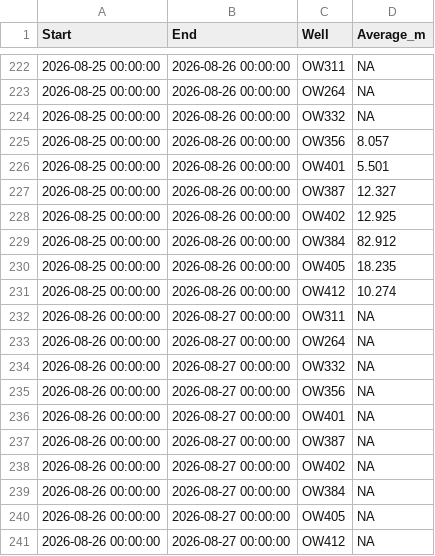
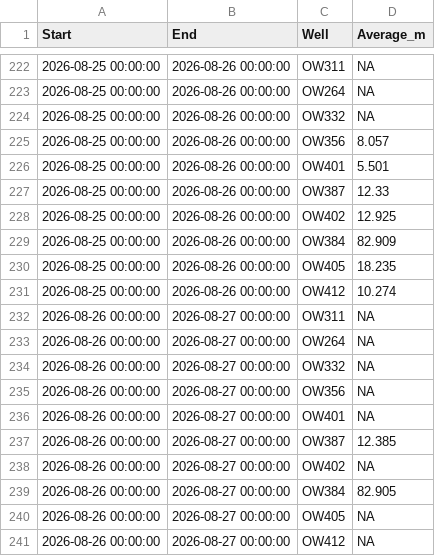
Before and after one commit to TOTA-git/TOTA-Water-Dashboard, a CSV file: data/cache/df_groundwater.csv, drawn as a sheet; only a part is shown, gaps mark what is left out.

```diff
--- a/data/cache/df_groundwater.csv
+++ b/data/cache/df_groundwater.csv
@@ -226,5 +226,5 @@ Start,End,Well,Average_m
 2026-08-25 00:00:00,2026-08-26 00:00:00,OW401,5.501
-2026-08-25 00:00:00,2026-08-26 00:00:00,OW387,12.327
+2026-08-25 00:00:00,2026-08-26 00:00:00,OW387,12.33
 2026-08-25 00:00:00,2026-08-26 00:00:00,OW402,12.925
-2026-08-25 00:00:00,2026-08-26 00:00:00,OW384,82.912
+2026-08-25 00:00:00,2026-08-26 00:00:00,OW384,82.909
 2026-08-25 00:00:00,2026-08-26 00:00:00,OW405,18.235
@@ -236,5 +236,5 @@ Start,End,Well,Average_m
 2026-08-26 00:00:00,2026-08-27 00:00:00,OW401,NA
-2026-08-26 00:00:00,2026-08-27 00:00:00,OW387,NA
+2026-08-26 00:00:00,2026-08-27 00:00:00,OW387,12.385
 2026-08-26 00:00:00,2026-08-27 00:00:00,OW402,NA
-2026-08-26 00:00:00,2026-08-27 00:00:00,OW384,NA
+2026-08-26 00:00:00,2026-08-27 00:00:00,OW384,82.905
 2026-08-26 00:00:00,2026-08-27 00:00:00,OW405,NA
```
Also changed, not shown: data/cache/refresh_log.csv.
